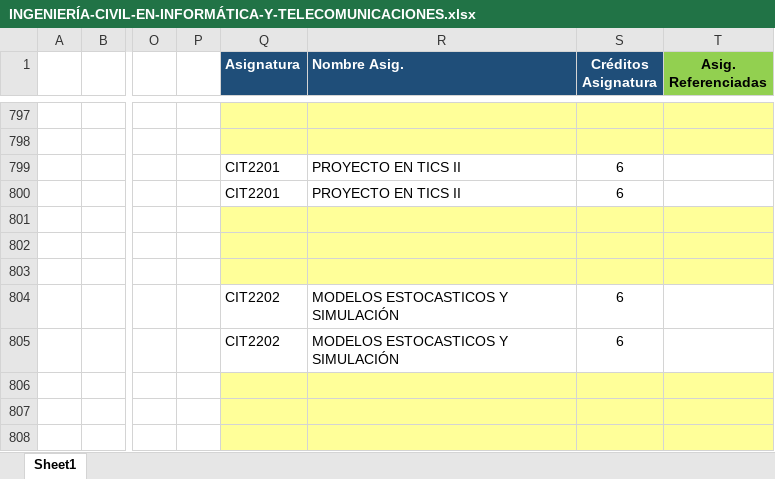
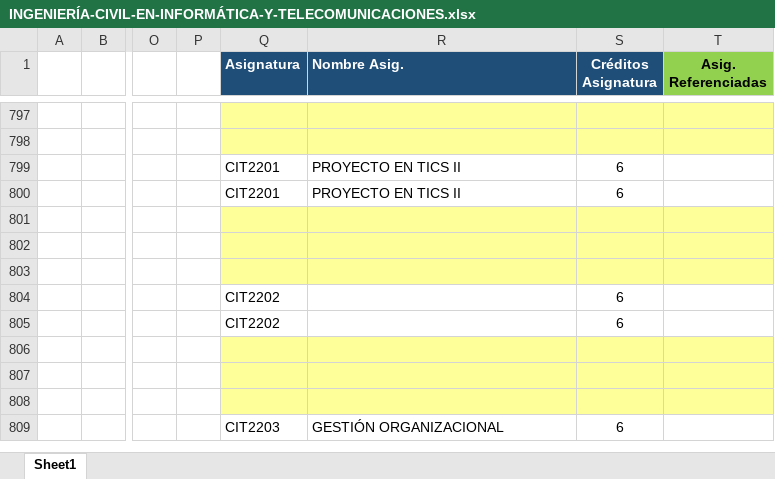
Before and after one commit to agamboar/generador_de_horarios_Practica, an Excel workbook: RutaCritica/INGENIERÍA-CIVIL-EN-INFORMÁTICA-Y-TELECOMUNICACIONES.xlsx, sheet Sheet1, drawn as a sheet; only a part is shown, gaps mark what is left out; the shorter side is filled out with more unchanged rows; values as stored, in another font and other column widths than the file's, no borders; charts and pictures not drawn; the diff names each change by its address in the sheet, - before the commit and + after, or states it on an @@ line.

```diff
--- a/RutaCritica/INGENIERÍA-CIVIL-EN-INFORMÁTICA-Y-TELECOMUNICACIONES.xlsx (sheet Sheet1)
+++ b/RutaCritica/INGENIERÍA-CIVIL-EN-INFORMÁTICA-Y-TELECOMUNICACIONES.xlsx (sheet Sheet1)
-R804:R805 (Nombre Asig.): MODELOS ESTOCASTICOS Y SIMULACIÓN
+R804:R805 (Nombre Asig.): (empty)
```
Also changed, not shown: charts or pictures, RutaCritica/MallaCurricular2010.xlsx, RutaCritica/MallaCurricular2018.xlsx, 5 other files.
